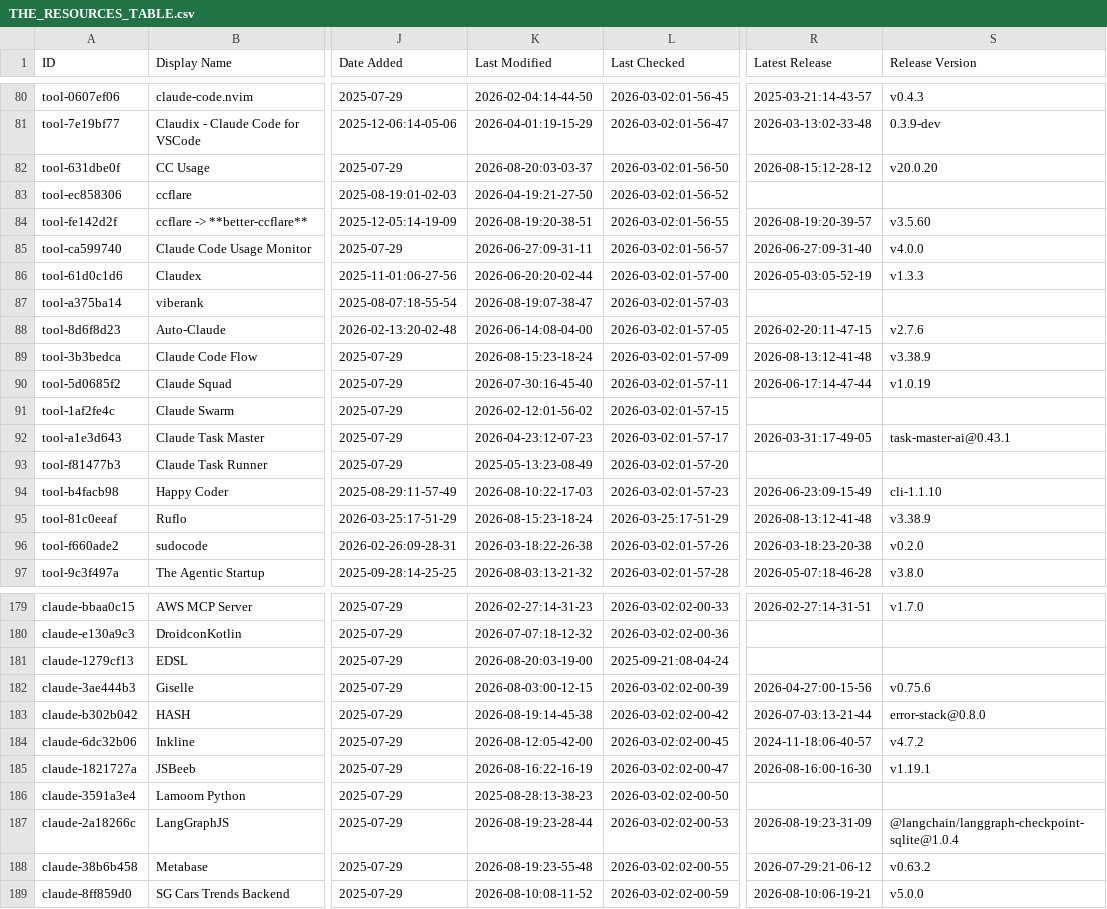
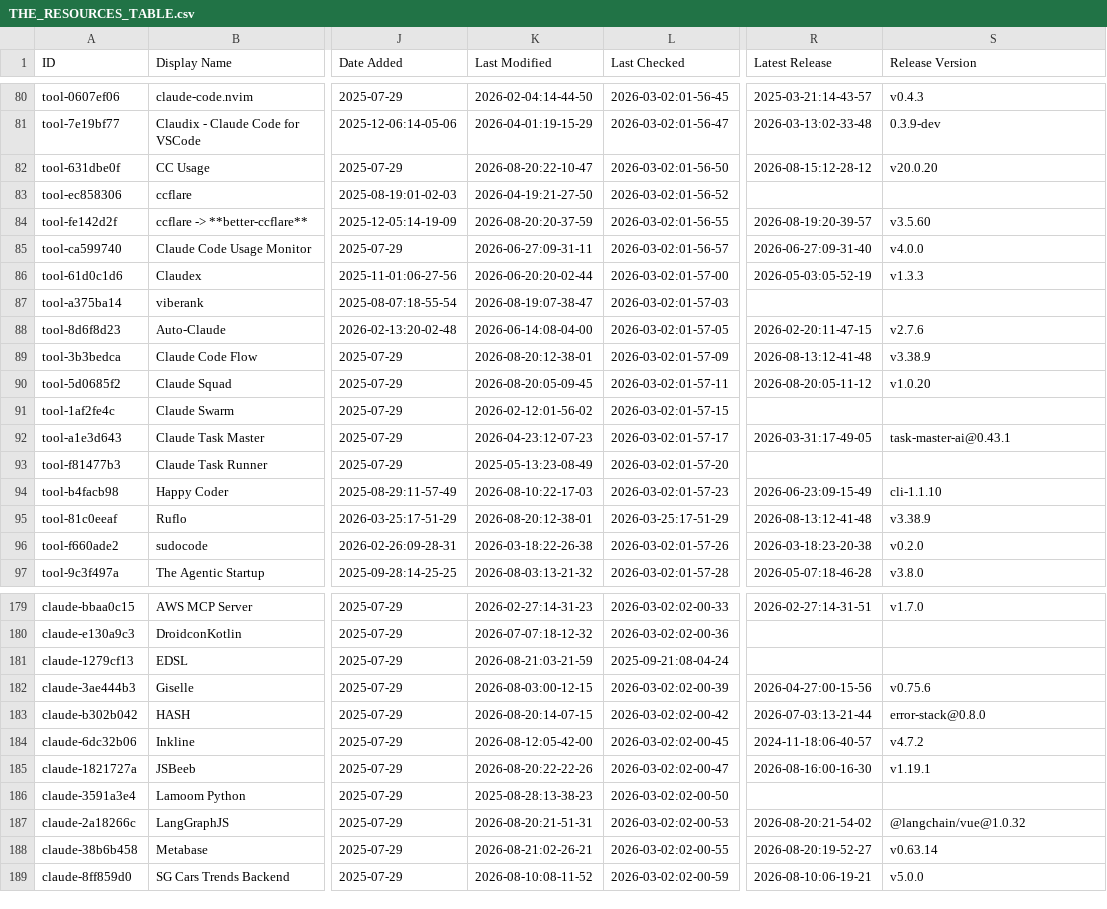
Before and after one commit to siathalysedI/awesome-claude-code, a CSV file: THE_RESOURCES_TABLE.csv, drawn as a sheet; only a part is shown, gaps mark what is left out; the diff covers the shown part only; the diff names each change by its address in the sheet, - before the commit and + after, or states it on an @@ line.

```diff
--- a/THE_RESOURCES_TABLE.csv
+++ b/THE_RESOURCES_TABLE.csv
-K82 (Last Modified): 2026-08-20:03-03-37
+K82 (Last Modified): 2026-08-20:22-10-47
-K84 (Last Modified): 2026-08-19:20-38-51
+K84 (Last Modified): 2026-08-20:20-37-59
-K89 (Last Modified): 2026-08-15:23-18-24
+K89 (Last Modified): 2026-08-20:12-38-01
-K90 (Last Modified): 2026-07-30:16-45-40
+K90 (Last Modified): 2026-08-20:05-09-45
-R90 (Latest Release): 2026-06-17:14-47-44
+R90 (Latest Release): 2026-08-20:05-11-12
-S90 (Release Version): v1.0.19
+S90 (Release Version): v1.0.20
-K95 (Last Modified): 2026-08-15:23-18-24
+K95 (Last Modified): 2026-08-20:12-38-01
-K181 (Last Modified): 2026-08-20:03-19-00
+K181 (Last Modified): 2026-08-21:03-21-59
-K183 (Last Modified): 2026-08-19:14-45-38
+K183 (Last Modified): 2026-08-20:14-07-15
-K185 (Last Modified): 2026-08-16:22-16-19
+K185 (Last Modified): 2026-08-20:22-22-26
-K187 (Last Modified): 2026-08-19:23-28-44
+K187 (Last Modified): 2026-08-20:21-51-31
-R187 (Latest Release): 2026-08-19:23-31-09
+R187 (Latest Release): 2026-08-20:21-54-02
-S187 (Release Version): @langchain/langgraph-checkpoint-sqlite@1.0.4
+S187 (Release Version): @langchain/vue@1.0.32
-K188 (Last Modified): 2026-08-19:23-55-48
+K188 (Last Modified): 2026-08-21:02-26-21
-R188 (Latest Release): 2026-07-29:21-06-12
+R188 (Latest Release): 2026-08-20:19-52-27
-S188 (Release Version): v0.63.2
+S188 (Release Version): v0.63.14
```
Also changed, not shown: 27 edited cells elsewhere in this file.
